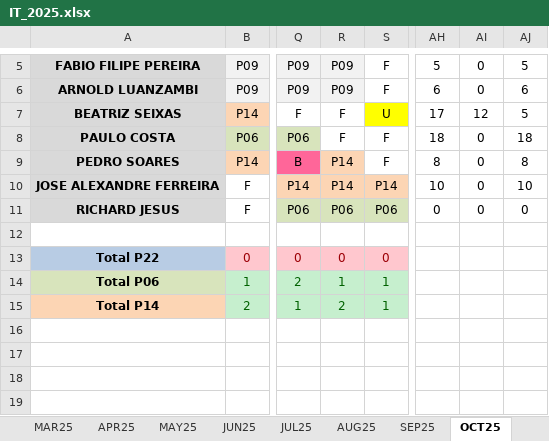
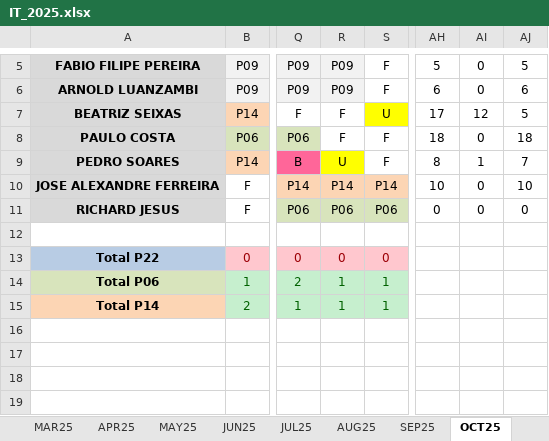
Before and after one commit to paulogsu/verbose-broccoli-it, an Excel workbook: files/IT_2025.xlsx, sheet OCT25, drawn as a sheet; only a part is shown, gaps mark what is left out; values as stored, in another font and other column widths than the file's, no borders; conditional formats not drawn; the diff names each change by its address in the sheet, - before the commit and + after, or states it on an @@ line.

```diff
--- a/files/IT_2025.xlsx (sheet OCT25)
+++ b/files/IT_2025.xlsx (sheet OCT25)
-R9: P14
+R9: U
-R9 fill: #FCD5B4
+R9 fill: #FFFF00
-AI9: 0
+AI9: 1
-AJ9: 8
+AJ9: 7
-R15: 2
+R15: 1
```
Also changed, not shown: sheet NOV25, sheet DEC25, 1 other file.
